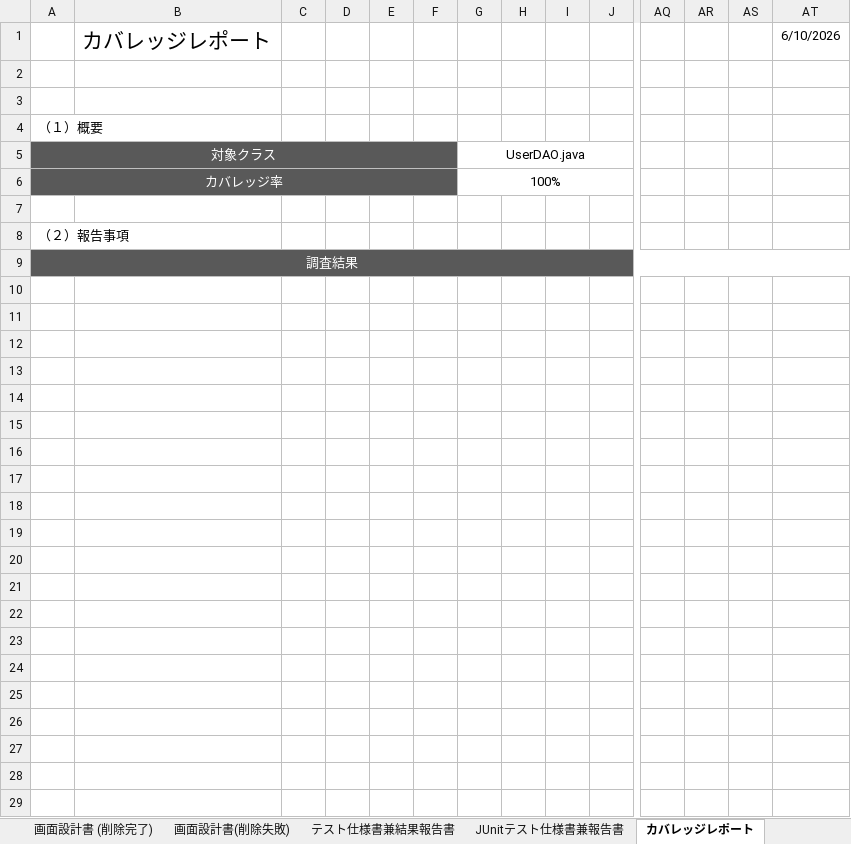
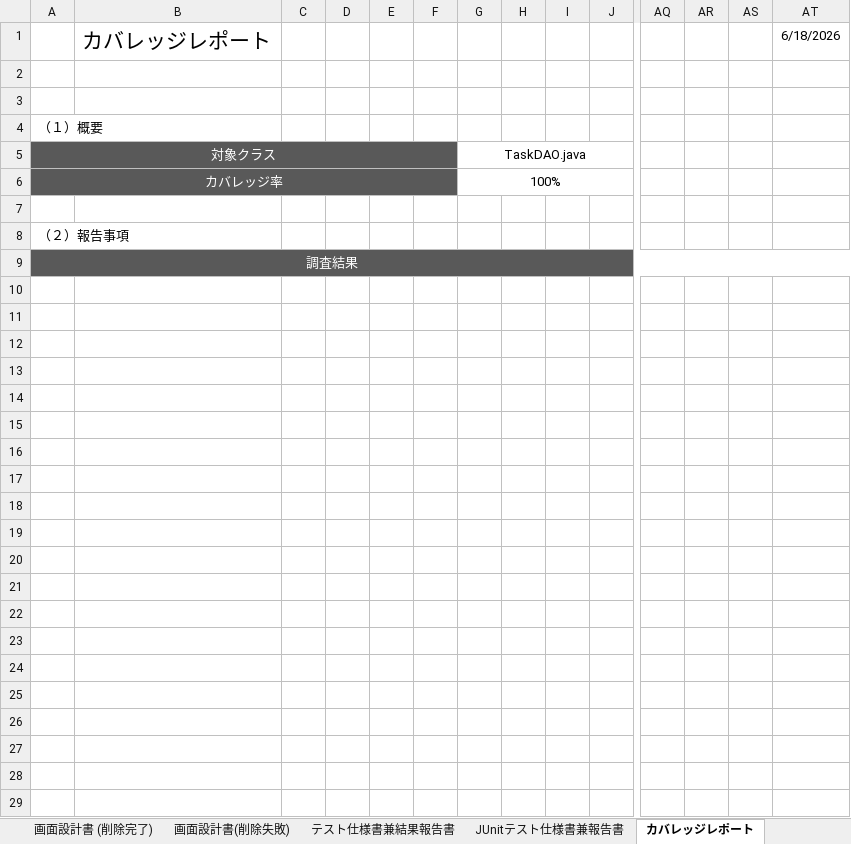
Before and after one commit to Kurihara-kouki/TasBo, an Excel workbook: プロジェクト型演習_成果物_TasBo_削除.xlsx, sheet カバレッジレポート, drawn as a sheet; only a part is shown, gaps mark what is left out; the shorter side is filled out with more unchanged rows; values as stored, in another font and other column widths than the file's, no borders; charts and pictures not drawn; rows hold the shown columns only; the diff names each change by its address in the sheet, - before the commit and + after, or states it on an @@ line.

```diff
--- a/プロジェクト型演習_成果物_TasBo_削除.xlsx (sheet カバレッジレポート)
+++ b/プロジェクト型演習_成果物_TasBo_削除.xlsx (sheet カバレッジレポート)
-AT1: 6/10/2026
+AT1: 6/18/2026
-G5: UserDAO.java
+G5: TaskDAO.java
-row 10: (empty)
-row 11: (empty)
-row 12: (empty)
-row 13: (empty)
-row 14: (empty)
-row 15: (empty)
-row 16: (empty)
-row 17: (empty)
-row 18: (empty)
-row 19: (empty)
-row 20: (empty)
-row 21: (empty)
-row 22: (empty)
```
Also changed, not shown: sheet JUnitテスト仕様書兼報告書, sheet ユースケース記述, charts or pictures.
